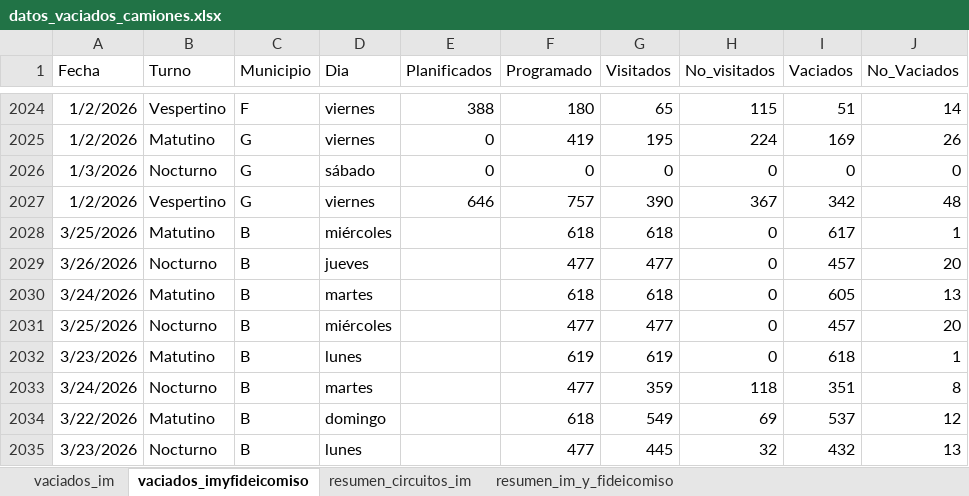
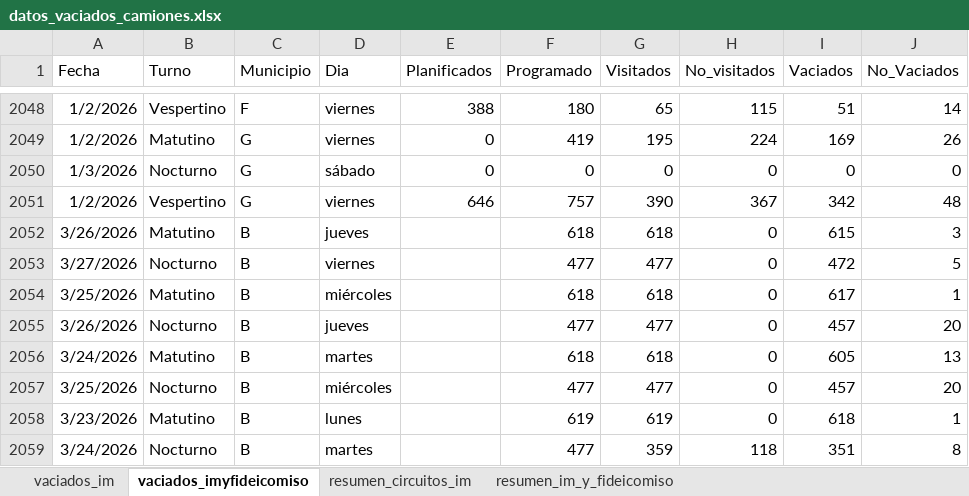
Before and after one commit to liottinicolas/APP_nuevoinforme, an Excel workbook: scripts/visitados/datos_vaciados_camiones.xlsx, sheet vaciados_imyfideicomiso, drawn as a sheet; only a part is shown, gaps mark what is left out; the shorter side is filled out with more unchanged rows; values as stored, in another font and other column widths than the file's, no borders; the diff covers the shown part only; the diff names each change by its address in the sheet, - before the commit and + after, or states it on an @@ line.

```diff
--- a/scripts/visitados/datos_vaciados_camiones.xlsx (sheet vaciados_imyfideicomiso)
+++ b/scripts/visitados/datos_vaciados_camiones.xlsx (sheet vaciados_imyfideicomiso)
+row 2052: 3/26/2026 | Matutino | B | jueves |  | 618 | 618 | 0 | 615 | 3
+row 2053: 3/27/2026 | Nocturno | B | viernes |  | 477 | 477 | 0 | 472 | 5
```
Also changed, not shown: 24 added rows elsewhere in this sheet, sheet vaciados_im, sheet resumen_circuitos_im, sheet resumen_im_y_fideicomiso, 32 other files.
